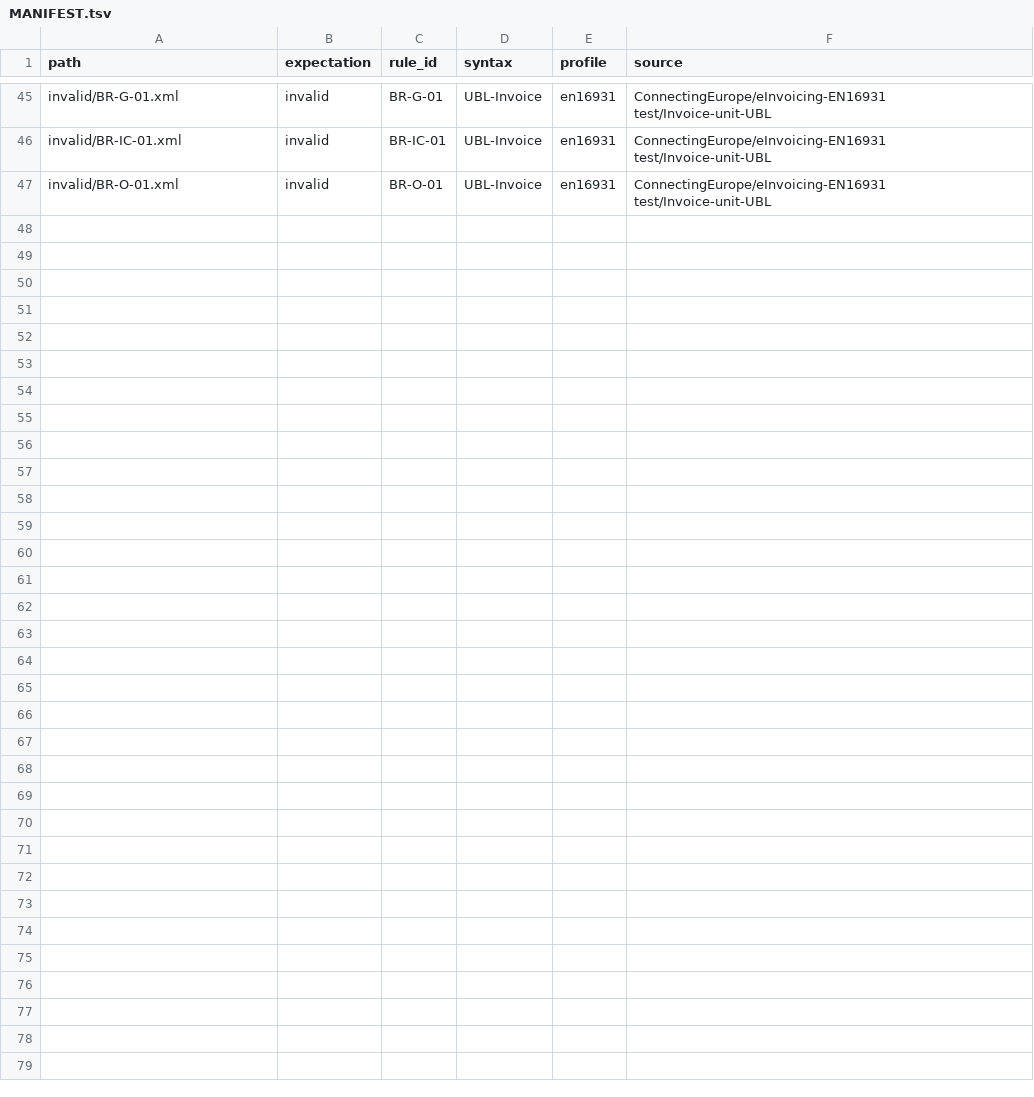
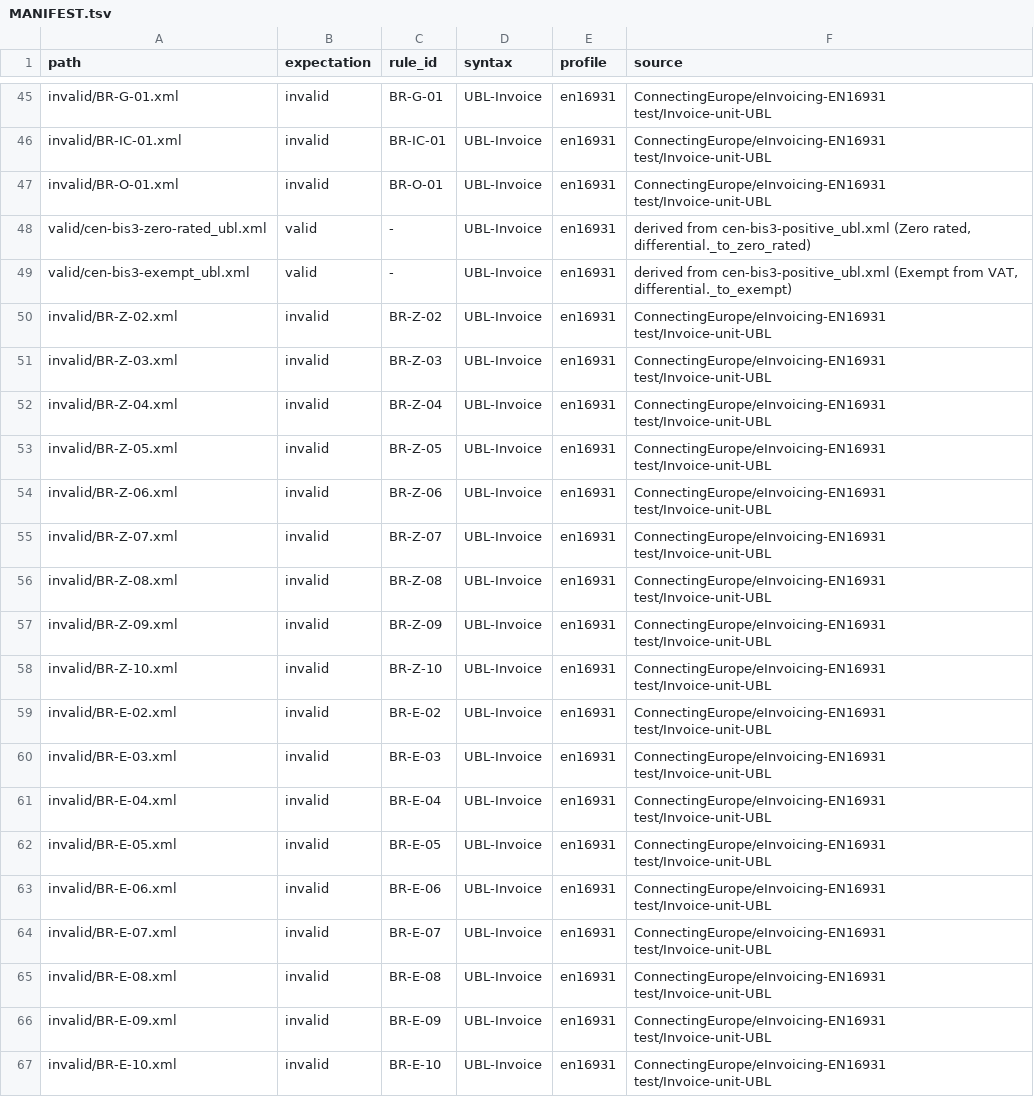
Before and after one commit to verifyhash/verifyhash, a TSV file: einvoice/corpus/vendored/MANIFEST.tsv, drawn as a sheet; only a part is shown, gaps mark what is left out; the diff names each change by its address in the sheet, - before the commit and + after, or states it on an @@ line.

```diff
--- a/einvoice/corpus/vendored/MANIFEST.tsv
+++ b/einvoice/corpus/vendored/MANIFEST.tsv
+row 48: valid/cen-bis3-zero-rated_ubl.xml | valid | - | UBL-Invoice | en16931 | derived from cen-bis3-positive_ubl.xml (Zero rated, differential._to_zero_rated)
+row 49: valid/cen-bis3-exempt_ubl.xml | valid | - | UBL-Invoice | en16931 | derived from cen-bis3-positive_ubl.xml (Exempt from VAT, differential._to_exempt)
+row 50: invalid/BR-Z-02.xml | invalid | BR-Z-02 | UBL-Invoice | en16931 | ConnectingEurope/eInvoicing-EN16931 test/Invoice-unit-UBL
+row 51: invalid/BR-Z-03.xml | invalid | BR-Z-03 | UBL-Invoice | en16931 | ConnectingEurope/eInvoicing-EN16931 test/Invoice-unit-UBL
+row 52: invalid/BR-Z-04.xml | invalid | BR-Z-04 | UBL-Invoice | en16931 | ConnectingEurope/eInvoicing-EN16931 test/Invoice-unit-UBL
+row 53: invalid/BR-Z-05.xml | invalid | BR-Z-05 | UBL-Invoice | en16931 | ConnectingEurope/eInvoicing-EN16931 test/Invoice-unit-UBL
+row 54: invalid/BR-Z-06.xml | invalid | BR-Z-06 | UBL-Invoice | en16931 | ConnectingEurope/eInvoicing-EN16931 test/Invoice-unit-UBL
+row 55: invalid/BR-Z-07.xml | invalid | BR-Z-07 | UBL-Invoice | en16931 | ConnectingEurope/eInvoicing-EN16931 test/Invoice-unit-UBL
+row 56: invalid/BR-Z-08.xml | invalid | BR-Z-08 | UBL-Invoice | en16931 | ConnectingEurope/eInvoicing-EN16931 test/Invoice-unit-UBL
+row 57: invalid/BR-Z-09.xml | invalid | BR-Z-09 | UBL-Invoice | en16931 | ConnectingEurope/eInvoicing-EN16931 test/Invoice-unit-UBL
+row 58: invalid/BR-Z-10.xml | invalid | BR-Z-10 | UBL-Invoice | en16931 | ConnectingEurope/eInvoicing-EN16931 test/Invoice-unit-UBL
+row 59: invalid/BR-E-02.xml | invalid | BR-E-02 | UBL-Invoice | en16931 | ConnectingEurope/eInvoicing-EN16931 test/Invoice-unit-UBL
+row 60: invalid/BR-E-03.xml | invalid | BR-E-03 | UBL-Invoice | en16931 | ConnectingEurope/eInvoicing-EN16931 test/Invoice-unit-UBL
+row 61: invalid/BR-E-04.xml | invalid | BR-E-04 | UBL-Invoice | en16931 | ConnectingEurope/eInvoicing-EN16931 test/Invoice-unit-UBL
+row 62: invalid/BR-E-05.xml | invalid | BR-E-05 | UBL-Invoice | en16931 | ConnectingEurope/eInvoicing-EN16931 test/Invoice-unit-UBL
+row 63: invalid/BR-E-06.xml | invalid | BR-E-06 | UBL-Invoice | en16931 | ConnectingEurope/eInvoicing-EN16931 test/Invoice-unit-UBL
+row 64: invalid/BR-E-07.xml | invalid | BR-E-07 | UBL-Invoice | en16931 | ConnectingEurope/eInvoicing-EN16931 test/Invoice-unit-UBL
+row 65: invalid/BR-E-08.xml | invalid | BR-E-08 | UBL-Invoice | en16931 | ConnectingEurope/eInvoicing-EN16931 test/Invoice-unit-UBL
+row 66: invalid/BR-E-09.xml | invalid | BR-E-09 | UBL-Invoice | en16931 | ConnectingEurope/eInvoicing-EN16931 test/Invoice-unit-UBL
+row 67: invalid/BR-E-10.xml | invalid | BR-E-10 | UBL-Invoice | en16931 | ConnectingEurope/eInvoicing-EN16931 test/Invoice-unit-UBL
```
Also changed, not shown: 25 other files.
